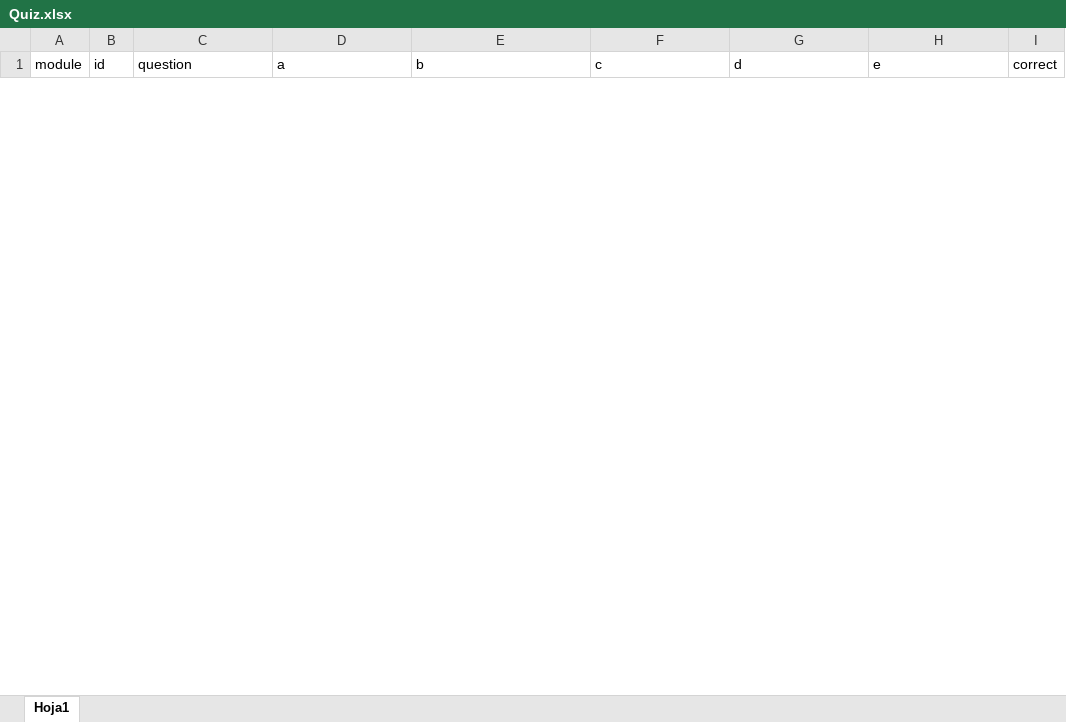
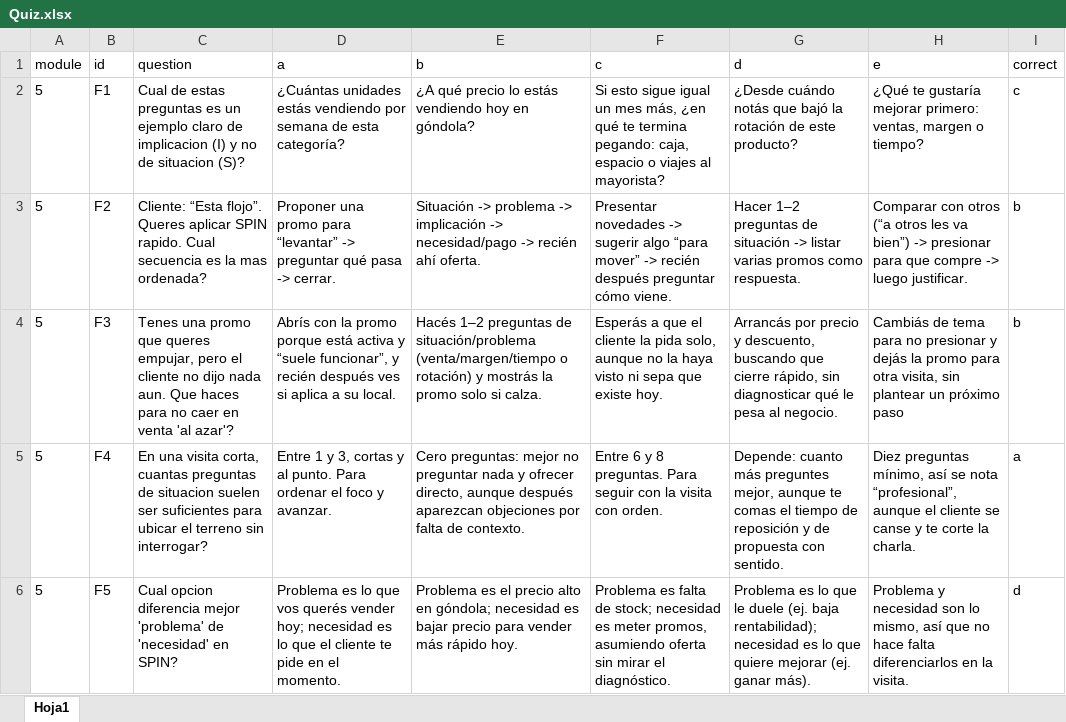
Before and after one commit to SantiagoPQ2/Web, an Excel workbook: public/Quiz.xlsx, sheet Hoja1, drawn as a sheet; only a part is shown; values as stored, in another font and other column widths than the file's, no borders; the diff covers the shown part only; the diff names each change by its address in the sheet, - before the commit and + after, or states it on an @@ line.

Commit message:
Add files via upload

```diff
--- a/public/Quiz.xlsx (sheet Hoja1)
+++ b/public/Quiz.xlsx (sheet Hoja1)
+row 2: 5 | F1 | Cual de estas preguntas es un ejemplo claro de implicacion (I) y no de situacion (S)? | ¿Cuántas unidades estás vendiendo por semana de esta categoría? | ¿A qué precio lo estás vendiendo hoy en góndola? | Si esto sigue igual un mes más, ¿en qué te termina pegando: caja, espacio o viajes al mayorista? | ¿Desde cuándo notás que bajó la rotación de este producto? | ¿Qué te gustaría mejorar primero: ventas, margen o tiempo? | c
+row 3: 5 | F2 | Cliente: “Esta flojo”. Queres aplicar SPIN rapido. Cual secuencia es la mas ordenada? | Proponer una promo para “levantar” -> preguntar qué pasa -> cerrar. | Situación -> problema -> implicación -> necesidad/pago -> recién ahí oferta. | Presentar novedades -> sugerir algo “para mover” -> recién después preguntar cómo viene. | Hacer 1–2 preguntas de situación -> listar varias promos como respuesta. | Comparar con otros (“a otros les va bien”) -> presionar para que compre -> luego justificar. | b
+row 4: 5 | F3 | Tenes una promo que queres empujar, pero el cliente no dijo nada aun. Que haces para no caer en venta 'al azar'? | Abrís con la promo porque está activa y “suele funcionar”, y recién después ves si aplica a su local. | Hacés 1–2 preguntas de situación/problema (venta/margen/tiempo o rotación) y mostrás la promo solo si calza. | Esperás a que el cliente la pida solo, aunque no la haya visto ni sepa que existe hoy. | Arrancás por precio y descuento, buscando que cierre rápido, sin diagnosticar qué le pesa al negocio. | Cambiás de tema para no presionar y dejás la promo para otra visita, sin plantear un próximo paso | b
+row 5: 5 | F4 | En una visita corta, cuantas preguntas de situacion suelen ser suficientes para ubicar el terreno sin interrogar? | Entre 1 y 3, cortas y al punto. Para ordenar el foco y avanzar. | Cero preguntas: mejor no preguntar nada y ofrecer directo, aunque después aparezcan objeciones por falta de contexto. | Entre 6 y 8 preguntas. Para seguir con la visita con orden. | Depende: cuanto más preguntes mejor, aunque te comas el tiempo de reposición y de propuesta con sentido. | Diez preguntas mínimo, así se nota “profesional”, aunque el cliente se canse y te corte la charla. | a
+row 6: 5 | F5 | Cual opcion diferencia mejor 'problema' de 'necesidad' en SPIN? | Problema es lo que vos querés vender hoy; necesidad es lo que el cliente te pide en el momento. | Problema es el precio alto en góndola; necesidad es bajar precio para vender más rápido hoy. | Problema es falta de stock; necesidad es meter promos, asumiendo oferta sin mirar el diagnóstico. | Problema es lo que le duele (ej. baja rentabilidad); necesidad es lo que quiere mejorar (ej. ganar más). | Problema y necesidad son lo mismo, así que no hace falta diferenciarlos en la visita. | d
```
Also changed, not shown: 5 added rows and 10 removed rows elsewhere in this sheet.
